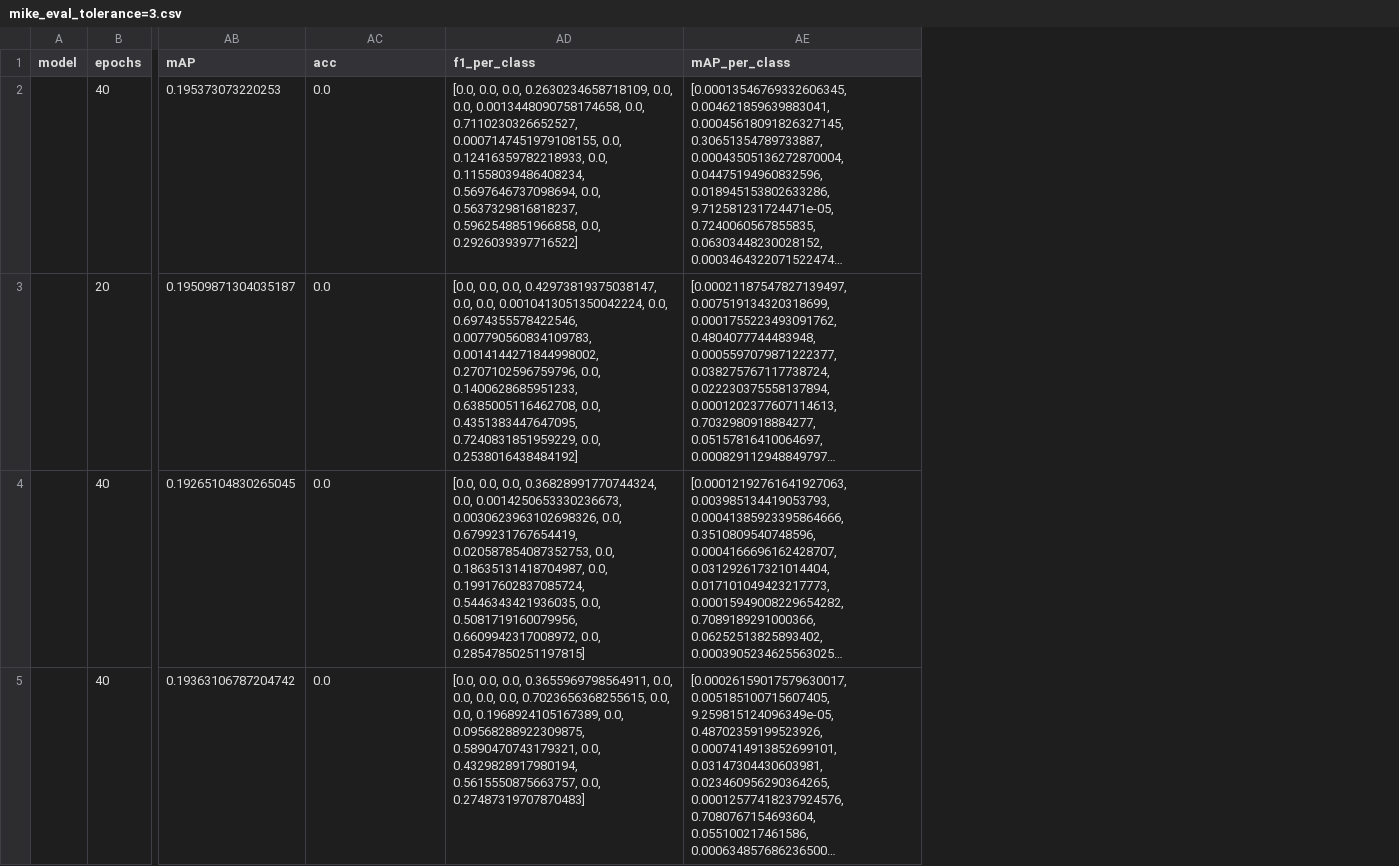
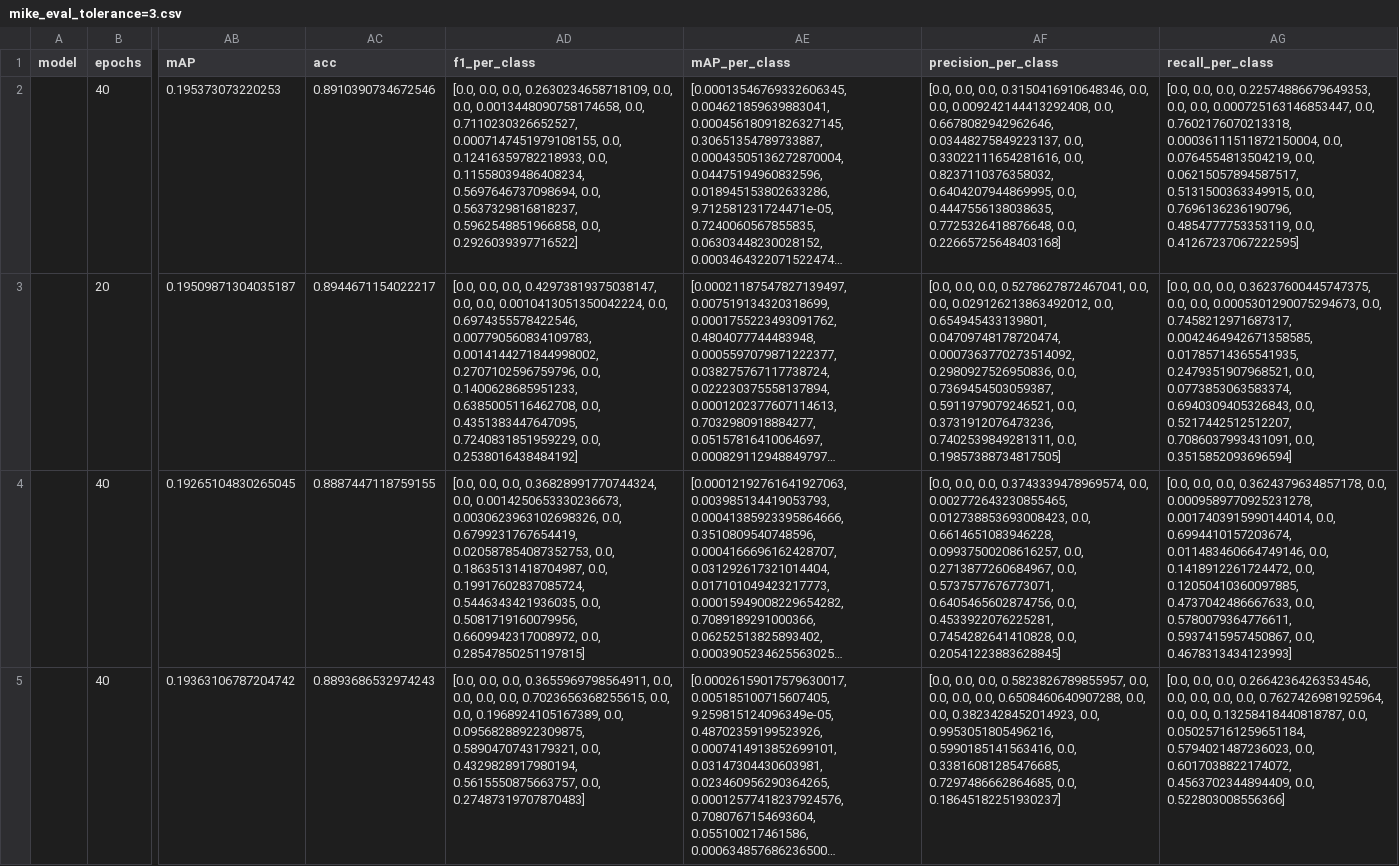
Before and after one commit to JeromeTH/fish-benchmark, a CSV file: results/mike_eval_tolerance=3.csv, drawn as a sheet; only a part is shown, gaps mark what is left out; long unchanged cells end in …; the diff covers the shown part only; the diff names each change by its address in the sheet, - before the commit and + after, or states it on an @@ line.

```diff
--- a/results/mike_eval_tolerance=3.csv
+++ b/results/mike_eval_tolerance=3.csv
+column AF (precision_per_class), rows 2-5: [0.0, 0.0, 0.0, 0.3150416910648346, 0.0, 0.0, 0.009242144413292408, 0.0, 0.6678082942962646, 0.03448275849223137, 0.0, 0.33022111654281616, 0.0, 0.8237110376358032, 0.6404207944869995, 0.0, 0.4447556138038635, 0.7725326418876648, 0.0, 0.22665725648403168] | [0.0, 0.0, 0.0, 0.5278627872467041, 0.0, 0.0, 0.029126213863492012, 0.0, 0.654945433139801, 0.04709748178720474, 0.0007363770273514092, 0.2980927526950836, 0.0, 0.7369454503059387, 0.5911979079246521, 0.0, 0.3731912076473236, 0.7402539849281311, 0.0, 0.19857388734817505] | [0.0, 0.0, 0.0, 0.3743339478969574, 0.0, 0.002772643230855465, 0.012738853693008423, 0.0, 0.6614651083946228, 0.09937500208616257, 0.0, 0.2713877260684967, 0.0, 0.5737577676773071, 0.6405465602874756, 0.0, 0.4533922076225281, 0.7454282641410828, 0.0, 0.20541223883628845] | [0.0, 0.0, 0.0, 0.5823826789855957, 0.0, 0.0, 0.0, 0.0, 0.6508460640907288, 0.0, 0.0, 0.3823428452014923, 0.0, 0.9953051805496216, 0.5990185141563416, 0.0, 0.33816081285476685, 0.7297486662864685, 0.0, 0.18645182251930237]
+column AG (recall_per_class), rows 2-5: [0.0, 0.0, 0.0, 0.22574886679649353, 0.0, 0.0, 0.000725163146853447, 0.0, 0.7602176070213318, 0.00036111511872150004, 0.0, 0.0764554813504219, 0.0, 0.06215057894587517, 0.5131500363349915, 0.0, 0.7696136236190796, 0.4854777753353119, 0.0, 0.41267237067222595] | [0.0, 0.0, 0.0, 0.36237600445747375, 0.0, 0.0, 0.0005301290075294673, 0.0, 0.7458212971687317, 0.0042464942671358585, 0.01785714365541935, 0.2479351907968521, 0.0, 0.0773853063583374, 0.6940309405326843, 0.0, 0.5217442512512207, 0.7086037993431091, 0.0, 0.3515852093696594] | [0.0, 0.0, 0.0, 0.3624379634857178, 0.0, 0.0009589770925231278, 0.0017403915990144014, 0.0, 0.6994410157203674, 0.011483460664749146, 0.0, 0.1418912261724472, 0.0, 0.12050410360097885, 0.4737042486667633, 0.0, 0.5780079364776611, 0.5937415957450867, 0.0, 0.4678313434123993] | [0.0, 0.0, 0.0, 0.26642364263534546, 0.0, 0.0, 0.0, 0.0, 0.7627426981925964, 0.0, 0.0, 0.13258418440818787, 0.0, 0.050257161259651184, 0.5794021487236023, 0.0, 0.6017038822174072, 0.4563702344894409, 0.0, 0.522803008556366]
-AC2 (acc): 0.0
+AC2 (acc): 0.8910390734672546
-AC3 (acc): 0.0
+AC3 (acc): 0.8944671154022217
-AC4 (acc): 0.0
+AC4 (acc): 0.8887447118759155
-AC5 (acc): 0.0
+AC5 (acc): 0.8893686532974243
```
Also changed, not shown: 3 edited cells elsewhere in this file, results/abby_eval_tolerance=0.csv, results/abby_eval_tolerance=1.csv, 4 other files.
